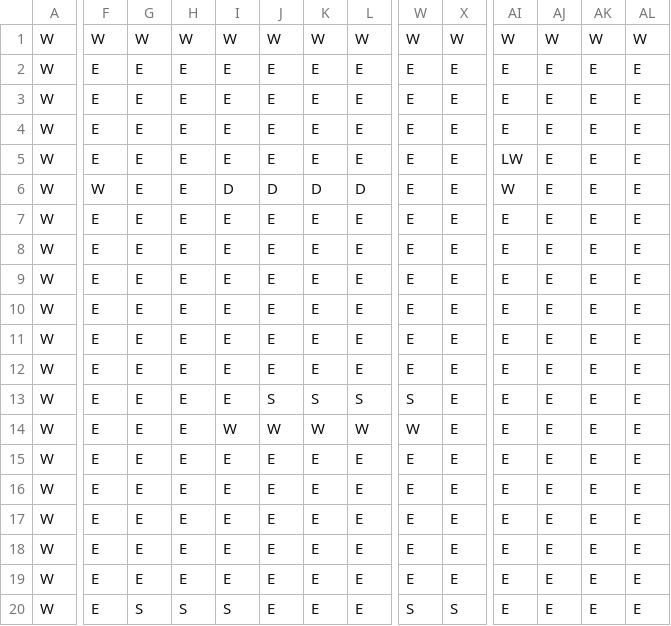
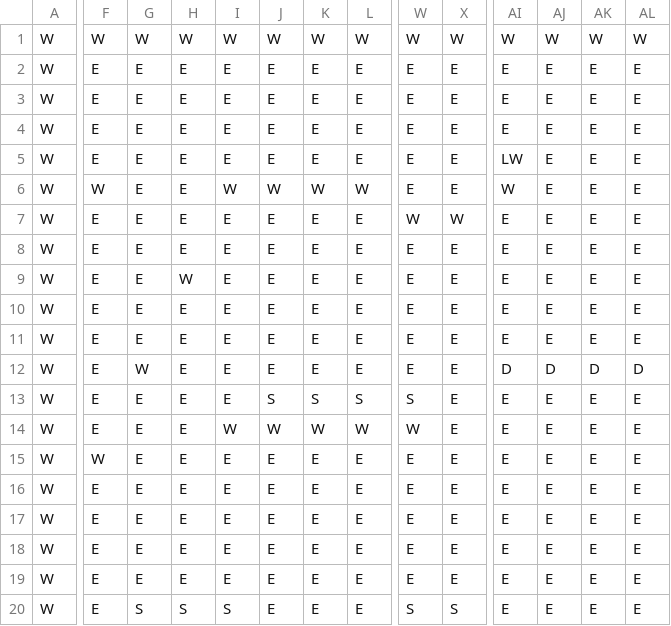
Before and after one commit to Rojoloco04/TheBlindMice, a CSV file: app/src/main/resources/levels/level3.csv, drawn as a sheet; only a part is shown, gaps mark what is left out; the diff covers the shown part only; the diff names each change by its address in the sheet, - before the commit and + after, or states it on an @@ line.

```diff
--- a/app/src/main/resources/levels/level3.csv
+++ b/app/src/main/resources/levels/level3.csv
@@ row 4 moved to row 2: W @@
-I6: D
+I6: W
-J6: D
+J6: W
-K6: D
+K6: W
-L6: D
+L6: W
-W7: E
+W7: W
-X7: E
+X7: W
-H9: E
+H9: W
-G12: E
+G12: W
-AI12: E
+AI12: D
-AJ12: E
+AJ12: D
-AK12: E
+AK12: D
-AL12: E
+AL12: D
-F15: E
+F15: W
```
Also changed, not shown: 1 edited cell elsewhere in this file, app/src/main/resources/levels/level1.csv, app/src/main/resources/levels/level2.csv, 5 other files.
